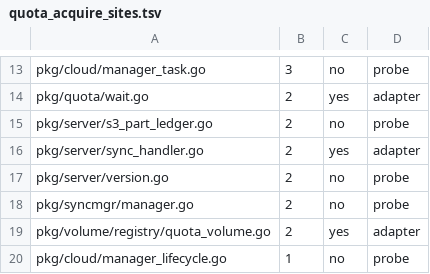
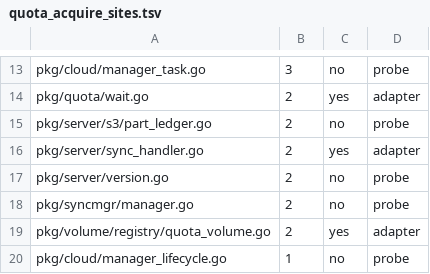
Before and after one commit to cocomhub/sproxy, a TSV file: internal/archcheck/quota_acquire_sites.tsv, drawn as a sheet; only a part is shown, gaps mark what is left out.

Commit message:
refactor(server): S3 兼容网关下沉 pkg/server/s3（依赖倒置 Deps）
背景：server 治理 S5。S3 网关（SigV4/对象/multipart 双账本/列表/Abort，1336 行）与装配层同包，直接读 Handlers 字段。

改动：
- 迁入 pkg/server/s3：Service + Deps 注入（Volumes/Credentials/TenantFor/VolumePoolForTenant/QuotaScopeFor/FileService/Meta/WithAuditVolume）
- MetaPolicy 窄接口：sidecar 策略由装配层 filesMetaPolicy 适配，网关不反向依赖 pkg/server（R6）
- 共享词汇上移：ChunkPrefix/PartSuffix → pkg/storage；用户可见读写直接用 pkg/rootfs；HMAC 用 pkg/cryptox
- 装配：pkg/server/s3_wiring.go 的 h.s3Service() 构造 Deps；路由注册 s3Service().Handler
- 白盒 part 账本测试随迁 s3；HTTP 集成测试保留装配层（经公开入口 + 迁移期别名）
- 门禁清单同步：R25 user_io 白名单、R36-a quota_acquire_sites.tsv 路径

验证：
- go test ./pkg/server/... ./internal/archcheck/ 全绿
- make lint 0 issues；make notest 通过；make build-all 全绿

```diff
--- a/internal/archcheck/quota_acquire_sites.tsv
+++ b/internal/archcheck/quota_acquire_sites.tsv
@@ -14,3 +14,3 @@ pkg/cloud/manager_task.go	3	no	probe
 pkg/quota/wait.go	2	yes	adapter
-pkg/server/s3_part_ledger.go	2	no	probe
+pkg/server/s3/part_ledger.go	2	no	probe
 pkg/server/sync_handler.go	2	yes	adapter
```
Also changed, not shown: 20 other files.
